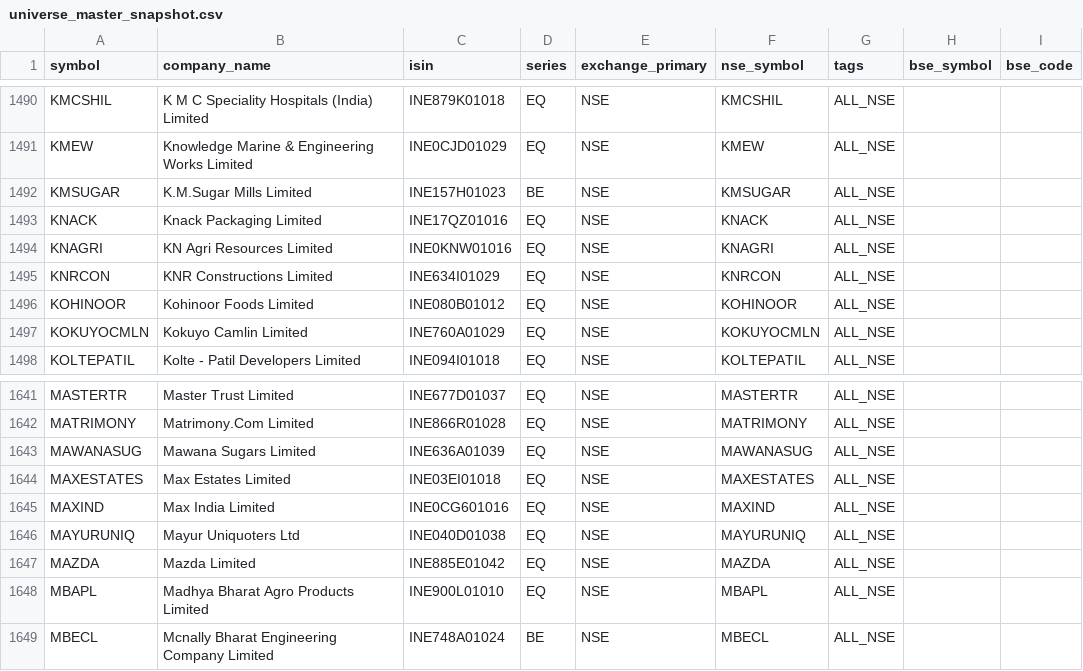
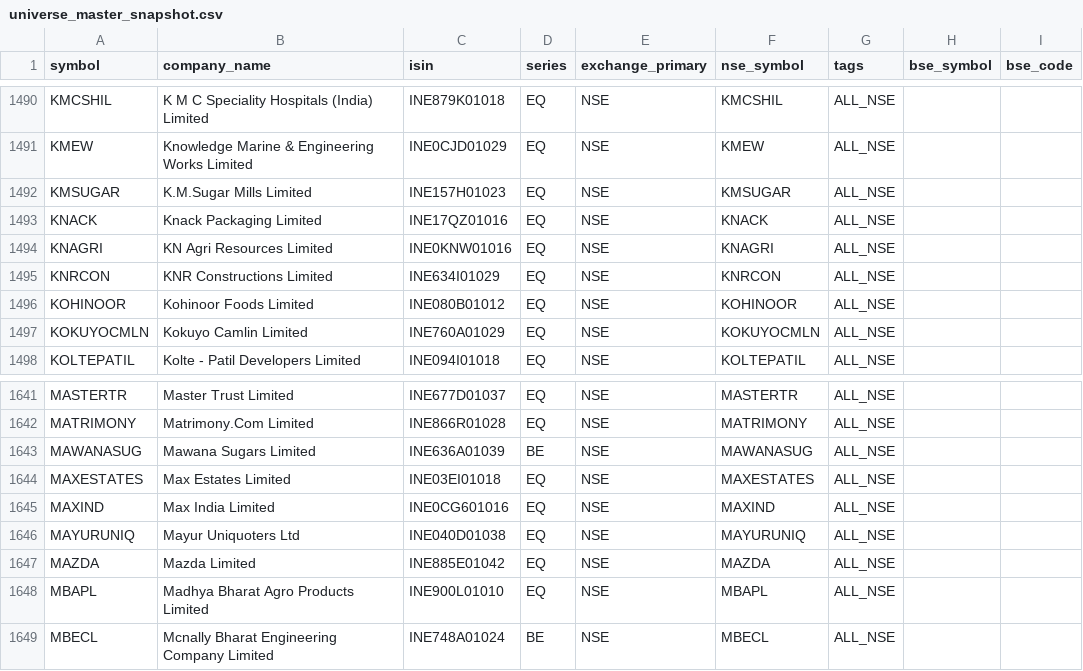
Before and after one commit to Arwagh1441444/stockanalyser, a CSV file: universe_master_snapshot.csv, drawn as a sheet; only a part is shown, gaps mark what is left out; the diff names each change by its address in the sheet, - before the commit and + after, or states it on an @@ line.

```diff
--- a/universe_master_snapshot.csv
+++ b/universe_master_snapshot.csv
-D1492 (series): BE
+D1492 (series): EQ
-D1643 (series): EQ
+D1643 (series): BE
```
